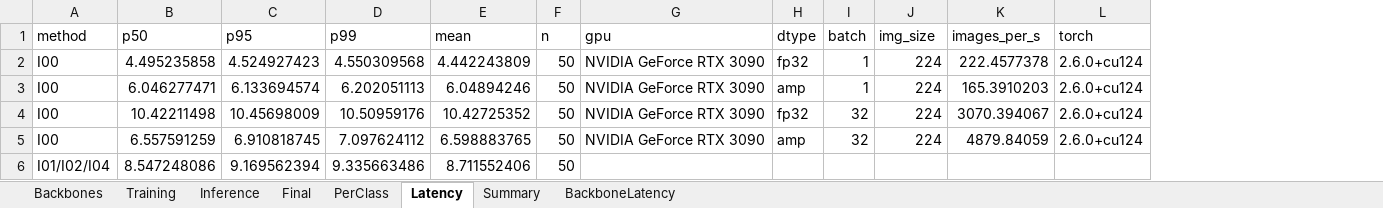
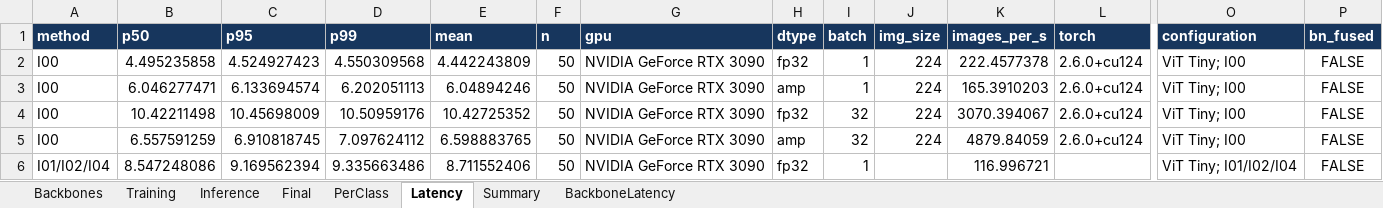
Before and after one commit to tuanfptu/K4-Track4-Day2-HaManhTuan-2A202602982-Deeplearning-Advance, an Excel workbook: submissions/2A202602982_HaManhTuan/results.xlsx, sheet Latency, drawn as a sheet; only a part is shown, gaps mark what is left out; values as stored, in another font and other column widths than the file's, no borders; the diff covers the shown part only; the diff names each change by its address in the sheet, - before the commit and + after, or states it on an @@ line.

```diff
--- a/submissions/2A202602982_HaManhTuan/results.xlsx (sheet Latency)
+++ b/submissions/2A202602982_HaManhTuan/results.xlsx (sheet Latency)
+column O (configuration), rows 2-6: ViT Tiny; I00 | ViT Tiny; I00 | ViT Tiny; I00 | ViT Tiny; I00 | ViT Tiny; I01/I02/I04
+column P (bn_fused), rows 2-6: all FALSE
@@ A1:L1 fill: none → #17365D, bold: off → on, text colour: black → #FFFFFF @@
-G6 (gpu): (empty)
+G6 (gpu): NVIDIA GeForce RTX 3090
-H6 (dtype): (empty)
+H6 (dtype): fp32
-I6 (batch): (empty)
+I6 (batch): 1
-K6 (images_per_s): (empty)
+K6 (images_per_s): 116.996721
```
Also changed, not shown: cell formats elsewhere in this sheet, sheet Final, sheet Inference, sheet Training, sheet Backbones, sheet Summary, sheet BackboneLatency, 1 more sheet, 10 other files.
